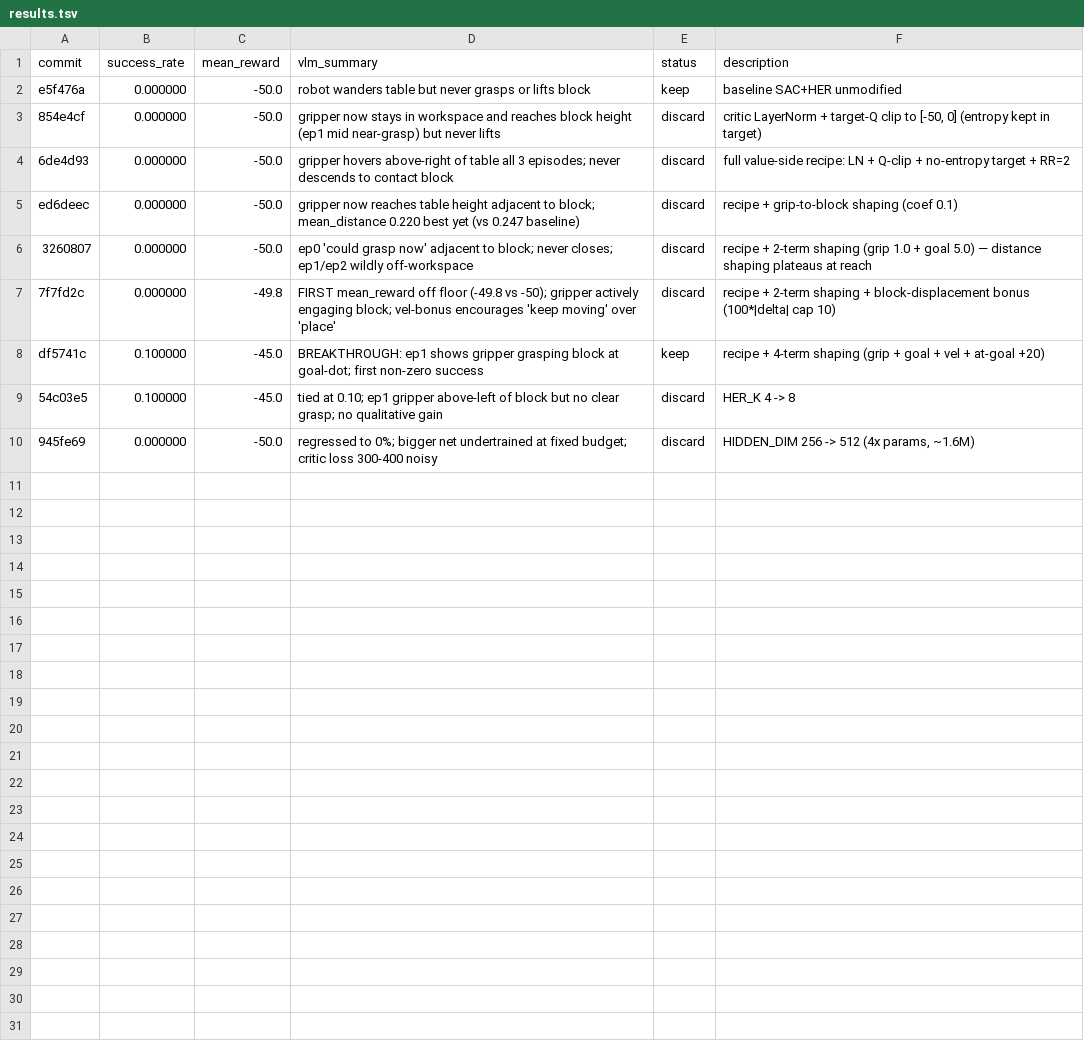
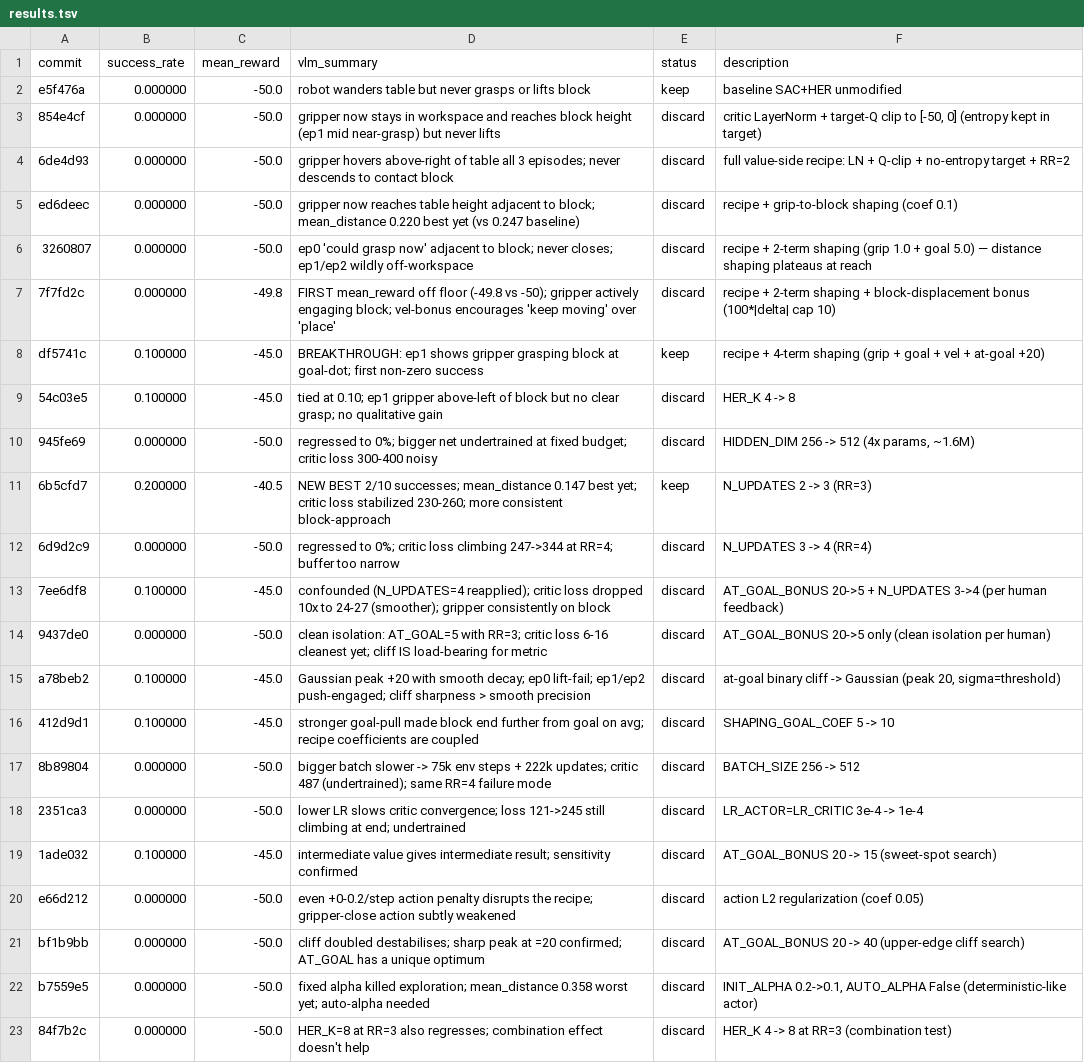
Before and after one commit to quanting-xie/autoresearch-robotics, a TSV file: results.tsv, drawn as a sheet; the diff names each change by its address in the sheet, - before the commit and + after, or states it on an @@ line.

```diff
--- a/results.tsv
+++ b/results.tsv
+row 11: 6b5cfd7 | 0.200000 | -40.5 | NEW BEST 2/10 successes; mean_distance 0.147 best yet; critic loss stabilized 230-260; more consistent block-approach | keep | N_UPDATES 2 -> 3 (RR=3)
+row 12: 6d9d2c9 | 0.000000 | -50.0 | regressed to 0%; critic loss climbing 247->344 at RR=4; buffer too narrow | discard | N_UPDATES 3 -> 4 (RR=4)
+row 13: 7ee6df8 | 0.100000 | -45.0 | confounded (N_UPDATES=4 reapplied); critic loss dropped 10x to 24-27 (smoother); gripper consistently on block | discard | AT_GOAL_BONUS 20->5 + N_UPDATES 3->4 (per human feedback)
+row 14: 9437de0 | 0.000000 | -50.0 | clean isolation: AT_GOAL=5 with RR=3; critic loss 6-16 cleanest yet; cliff IS load-bearing for metric | discard | AT_GOAL_BONUS 20->5 only (clean isolation per human)
+row 15: a78beb2 | 0.100000 | -45.0 | Gaussian peak +20 with smooth decay; ep0 lift-fail; ep1/ep2 push-engaged; cliff sharpness > smooth precision | discard | at-goal binary cliff -> Gaussian (peak 20, sigma=threshold)
+row 16: 412d9d1 | 0.100000 | -45.0 | stronger goal-pull made block end further from goal on avg; recipe coefficients are coupled | discard | SHAPING_GOAL_COEF 5 -> 10
+row 17: 8b89804 | 0.000000 | -50.0 | bigger batch slower -> 75k env steps + 222k updates; critic 487 (undertrained); same RR=4 failure mode | discard | BATCH_SIZE 256 -> 512
+row 18: 2351ca3 | 0.000000 | -50.0 | lower LR slows critic convergence; loss 121->245 still climbing at end; undertrained | discard | LR_ACTOR=LR_CRITIC 3e-4 -> 1e-4
+row 19: 1ade032 | 0.100000 | -45.0 | intermediate value gives intermediate result; sensitivity confirmed | discard | AT_GOAL_BONUS 20 -> 15 (sweet-spot search)
+row 20: e66d212 | 0.000000 | -50.0 | even +0-0.2/step action penalty disrupts the recipe; gripper-close action subtly weakened | discard | action L2 regularization (coef 0.05)
+row 21: bf1b9bb | 0.000000 | -50.0 | cliff doubled destabilises; sharp peak at =20 confirmed; AT_GOAL has a unique optimum | discard | AT_GOAL_BONUS 20 -> 40 (upper-edge cliff search)
+row 22: b7559e5 | 0.000000 | -50.0 | fixed alpha killed exploration; mean_distance 0.358 worst yet; auto-alpha needed | discard | INIT_ALPHA 0.2->0.1, AUTO_ALPHA False (deterministic-like actor)
+row 23: 84f7b2c | 0.000000 | -50.0 | HER_K=8 at RR=3 also regresses; combination effect doesn't help | discard | HER_K 4 -> 8 at RR=3 (combination test)
```
Also changed, not shown: 1 other file.
